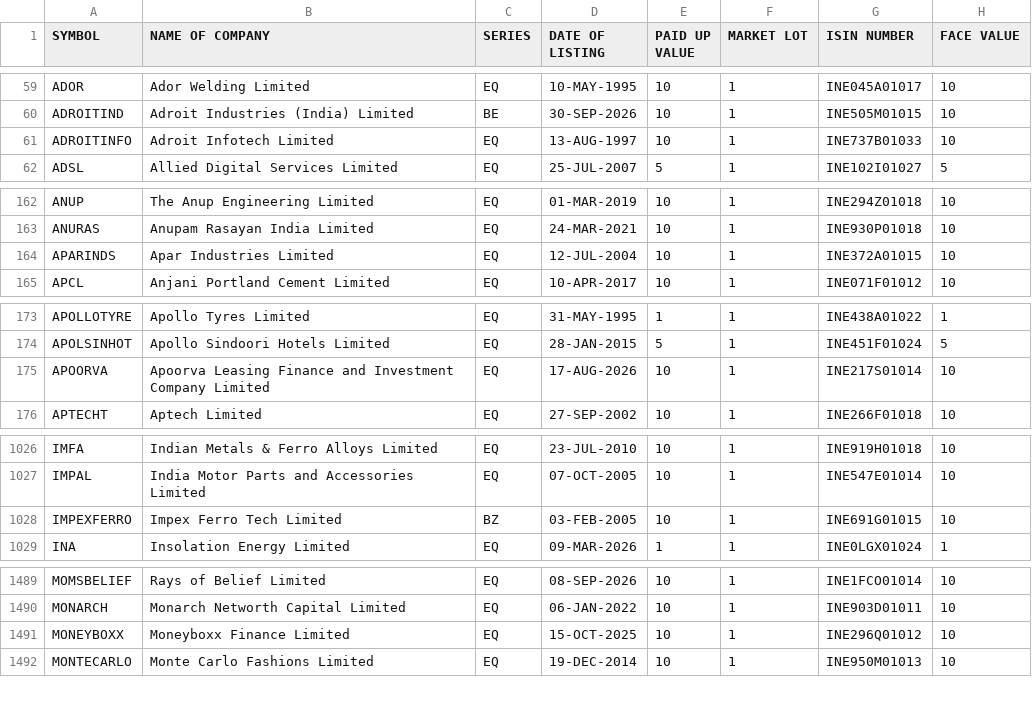
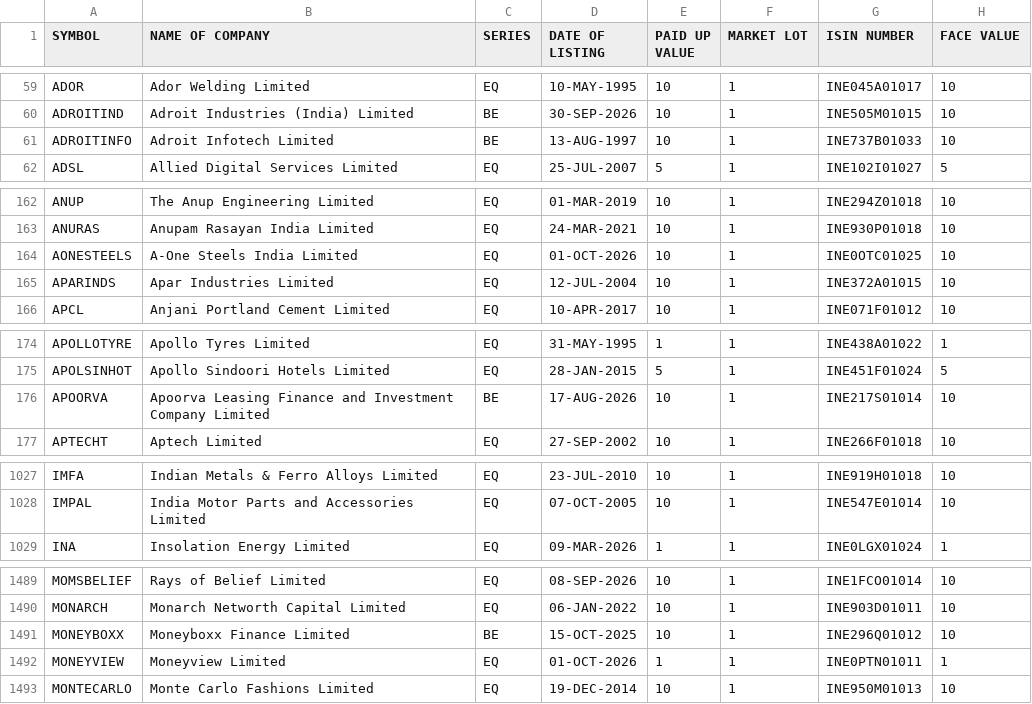
Before and after one commit to manoj-kholia/nse-scanner, a CSV file: EQUITY_L.csv, drawn as a sheet; only a part is shown, gaps mark what is left out; the diff covers the shown part only.

```diff
--- a/EQUITY_L.csv
+++ b/EQUITY_L.csv
@@ -60,3 +60,3 @@ ADOR,Ador Welding Limited,EQ,10-MAY-1995,10,1,INE045A01017,10
 ADROITIND,Adroit Industries (India) Limited,BE,30-SEP-2026,10,1,INE505M01015,10
-ADROITINFO,Adroit Infotech Limited,EQ,13-AUG-1997,10,1,INE737B01033,10
+ADROITINFO,Adroit Infotech Limited,BE,13-AUG-1997,10,1,INE737B01033,10
 ADSL,Allied Digital Services Limited,EQ,25-JUL-2007,5,1,INE102I01027,5
@@ -163,2 +163,3 @@ ANUP,The Anup Engineering Limited,EQ,01-MAR-2019,10,1,INE294Z01018,10
 ANURAS,Anupam Rasayan India Limited,EQ,24-MAR-2021,10,1,INE930P01018,10
+AONESTEELS,A-One Steels India Limited,EQ,01-OCT-2026,10,1,INE0OTC01025,10
 APARINDS,Apar Industries Limited,EQ,12-JUL-2004,10,1,INE372A01015,10
@@ -174,3 +175,3 @@ APOLLOTYRE,Apollo Tyres Limited,EQ,31-MAY-1995,1,1,INE438A01022,1
 APOLSINHOT,Apollo Sindoori Hotels Limited,EQ,28-JAN-2015,5,1,INE451F01024,5
-APOORVA,Apoorva Leasing Finance and Investment Company Limited,EQ,17-AUG-2026,10,1,INE217S01014,10
+APOORVA,Apoorva Leasing Finance and Investment Company Limited,BE,17-AUG-2026,10,1,INE217S01014,10
 APTECHT,Aptech Limited,EQ,27-SEP-2002,10,1,INE266F01018,10
@@ -1027,3 +1028,2 @@ IMFA,Indian Metals & Ferro Alloys Limited,EQ,23-JUL-2010,10,1,INE919H01018,10
 IMPAL,India Motor Parts and Accessories Limited,EQ,07-OCT-2005,10,1,INE547E01014,10
-IMPEXFERRO,Impex Ferro Tech Limited,BZ,03-FEB-2005,10,1,INE691G01015,10
 INA,Insolation Energy Limited,EQ,09-MAR-2026,1,1,INE0LGX01024,1
@@ -1490,3 +1490,4 @@ MOMSBELIEF,Rays of Belief Limited,EQ,08-SEP-2026,10,1,INE1FCO01014,10
 MONARCH,Monarch Networth Capital Limited,EQ,06-JAN-2022,10,1,INE903D01011,10
-MONEYBOXX,Moneyboxx Finance Limited,EQ,15-OCT-2025,10,1,INE296Q01012,10
+MONEYBOXX,Moneyboxx Finance Limited,BE,15-OCT-2025,10,1,INE296Q01012,10
+MONEYVIEW,Moneyview Limited,EQ,01-OCT-2026,1,1,INE0PTN01011,1
 MONTECARLO,Monte Carlo Fashions Limited,EQ,19-DEC-2014,10,1,INE950M01013,10
```
Also changed, not shown: 8 edited cells elsewhere in this file, EQUITY_L_live.csv, cup_handle_signals.csv, 4 other files.
